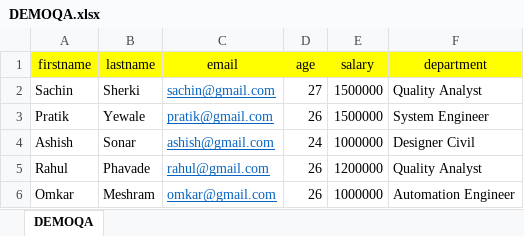
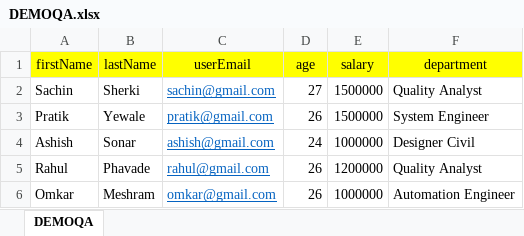
Before and after one commit to SachinSherki4/Python_Selenium, an Excel workbook: Python_Selenium/test_data/DEMOQA.xlsx, sheet DEMOQA, drawn as a sheet; values as stored, in another font and other column widths than the file's, no borders; the diff names each change by its address in the sheet, - before the commit and + after, or states it on an @@ line.

Commit message:
Adding Web Table files

```diff
--- a/Python_Selenium/test_data/DEMOQA.xlsx (sheet DEMOQA)
+++ b/Python_Selenium/test_data/DEMOQA.xlsx (sheet DEMOQA)
-A1: firstname
+A1: firstName
-B1: lastname
+B1: lastName
-C1: email
+C1: userEmail
```
Also changed, not shown: 2 other files.
